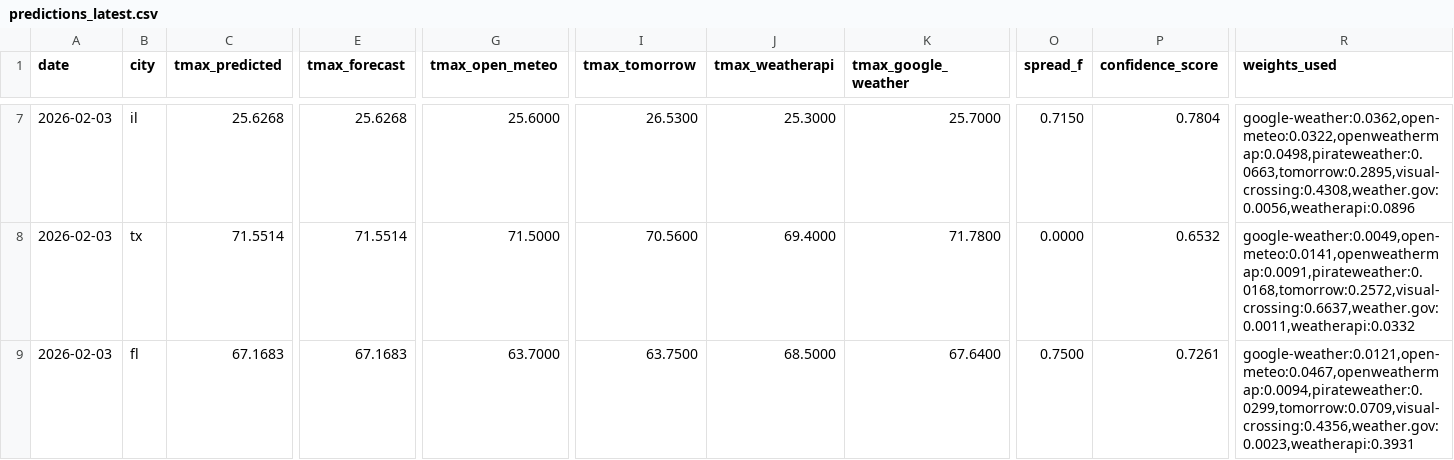
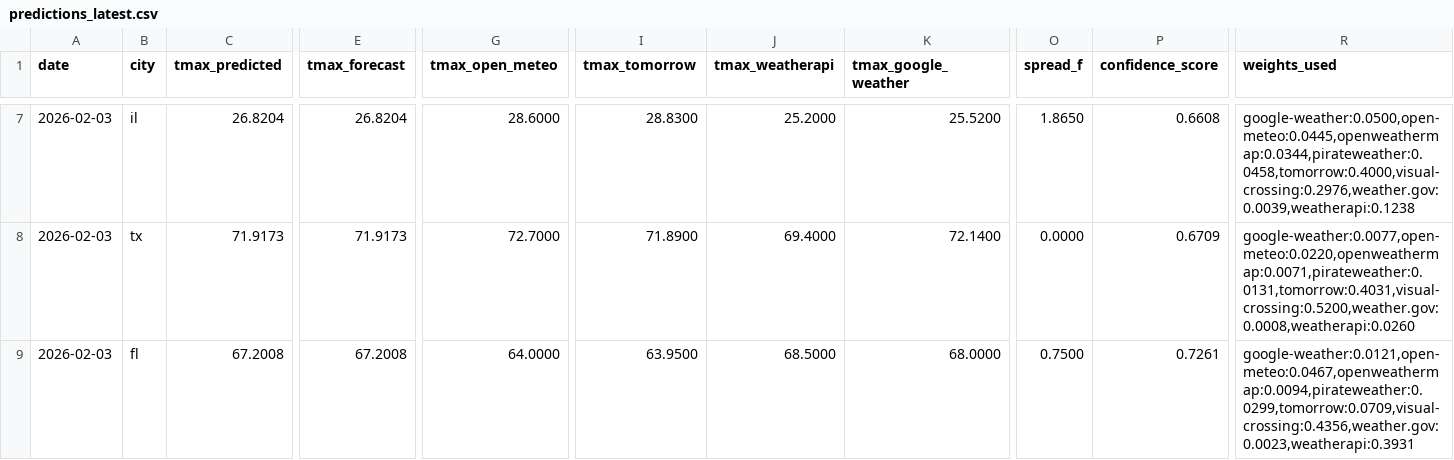
Before and after one commit to JHenzi/weatherbots, a CSV file: Data/predictions_latest.csv, drawn as a sheet; only a part is shown, gaps mark what is left out; the diff covers the shown part only; the diff names each change by its address in the sheet, - before the commit and + after, or states it on an @@ line.

```diff
--- a/Data/predictions_latest.csv
+++ b/Data/predictions_latest.csv
-C7 (tmax_predicted): 25.6268
+C7 (tmax_predicted): 26.8204
-E7 (tmax_forecast): 25.6268
+E7 (tmax_forecast): 26.8204
-G7 (tmax_open_meteo): 25.6000
+G7 (tmax_open_meteo): 28.6000
-I7 (tmax_tomorrow): 26.5300
+I7 (tmax_tomorrow): 28.8300
-J7 (tmax_weatherapi): 25.3000
+J7 (tmax_weatherapi): 25.2000
-K7 (tmax_google_weather): 25.7000
+K7 (tmax_google_weather): 25.5200
-O7 (spread_f): 0.7150
+O7 (spread_f): 1.8650
-P7 (confidence_score): 0.7804
+P7 (confidence_score): 0.6608
-R7 (weights_used): google-weather:0.0362,open-meteo:0.0322,openweathermap:0.0498,pirateweather:0.0663,tomorrow:0.2895,visual-crossing:0.4308,weather.gov:0.0056,weatherapi:0.0896
+R7 (weights_used): google-weather:0.0500,open-meteo:0.0445,openweathermap:0.0344,pirateweather:0.0458,tomorrow:0.4000,visual-crossing:0.2976,weather.gov:0.0039,weatherapi:0.1238
-C8 (tmax_predicted): 71.5514
+C8 (tmax_predicted): 71.9173
-E8 (tmax_forecast): 71.5514
+E8 (tmax_forecast): 71.9173
-G8 (tmax_open_meteo): 71.5000
+G8 (tmax_open_meteo): 72.7000
-I8 (tmax_tomorrow): 70.5600
+I8 (tmax_tomorrow): 71.8900
-K8 (tmax_google_weather): 71.7800
+K8 (tmax_google_weather): 72.1400
-P8 (confidence_score): 0.6532
+P8 (confidence_score): 0.6709
-R8 (weights_used): google-weather:0.0049,open-meteo:0.0141,openweathermap:0.0091,pirateweather:0.0168,tomorrow:0.2572,visual-crossing:0.6637,weather.gov:0.0011,weatherapi:0.0332
+R8 (weights_used): google-weather:0.0077,open-meteo:0.0220,openweathermap:0.0071,pirateweather:0.0131,tomorrow:0.4031,visual-crossing:0.5200,weather.gov:0.0008,weatherapi:0.0260
-C9 (tmax_predicted): 67.1683
+C9 (tmax_predicted): 67.2008
-E9 (tmax_forecast): 67.1683
+E9 (tmax_forecast): 67.2008
-G9 (tmax_open_meteo): 63.7000
+G9 (tmax_open_meteo): 64.0000
-I9 (tmax_tomorrow): 63.7500
+I9 (tmax_tomorrow): 63.9500
-K9 (tmax_google_weather): 67.6400
+K9 (tmax_google_weather): 68.0000
```
Also changed, not shown: 31 edited cells elsewhere in this file, 4 other files.
